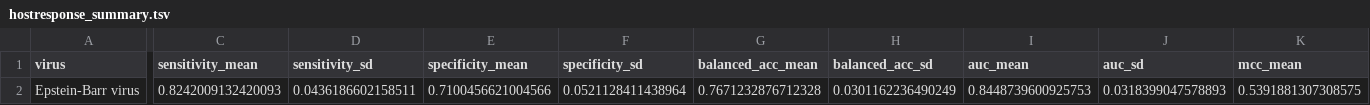
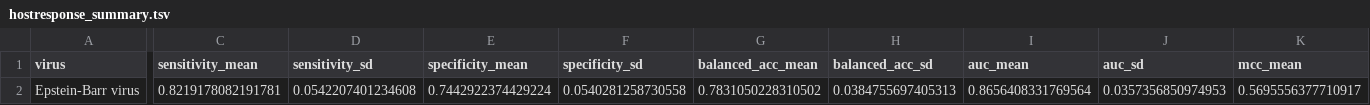
Before and after one commit to mdmanurung/ViralScan, a TSV file: results/hostresponse_ebv_matched/hostresponse_summary.tsv, drawn as a sheet; only a part is shown, gaps mark what is left out; the diff covers the shown part only; the diff names each change by its address in the sheet, - before the commit and + after, or states it on an @@ line.

```diff
--- a/results/hostresponse_ebv_matched/hostresponse_summary.tsv
+++ b/results/hostresponse_ebv_matched/hostresponse_summary.tsv
-C2 (sensitivity_mean): 0.8242009132420093
+C2 (sensitivity_mean): 0.8219178082191781
-D2 (sensitivity_sd): 0.0436186602158511
+D2 (sensitivity_sd): 0.0542207401234608
-E2 (specificity_mean): 0.7100456621004566
+E2 (specificity_mean): 0.7442922374429224
-F2 (specificity_sd): 0.0521128411438964
+F2 (specificity_sd): 0.0540281258730558
-G2 (balanced_acc_mean): 0.7671232876712328
+G2 (balanced_acc_mean): 0.7831050228310502
-H2 (balanced_acc_sd): 0.0301162236490249
+H2 (balanced_acc_sd): 0.0384755697405313
-I2 (auc_mean): 0.8448739600925753
+I2 (auc_mean): 0.8656408331769564
-J2 (auc_sd): 0.0318399047578893
+J2 (auc_sd): 0.0357356850974953
-K2 (mcc_mean): 0.5391881307308575
+K2 (mcc_mean): 0.5695556377710917
```
Also changed, not shown: 3 edited cells elsewhere in this file, results/hostresponse_ebv_matched/hostresponse_metrics.csv, 16 other files.
